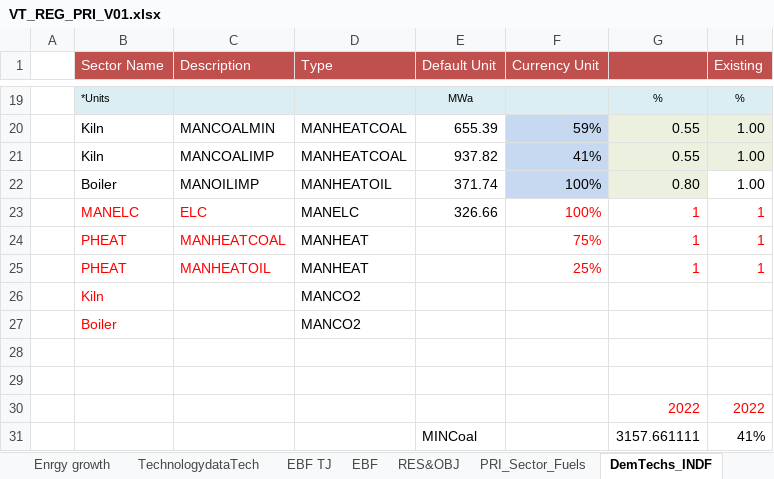
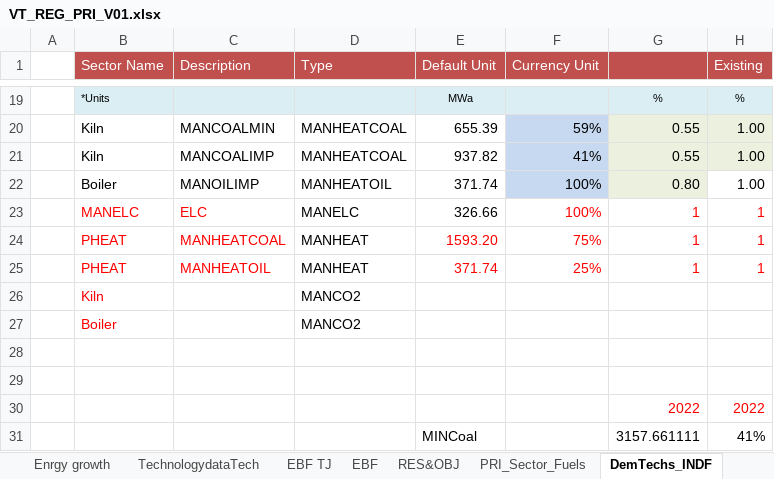
Before and after one commit to Tamenew/INDIND, an Excel workbook: VT_REG_PRI_V01.xlsx, sheet DemTechs_INDF, drawn as a sheet; only a part is shown, gaps mark what is left out; values as stored, in another font and other column widths than the file's, no borders; charts and pictures not drawn; the diff names each change by its address in the sheet, - before the commit and + after, or states it on an @@ line.

Commit message:
Update VT_REG_PRI_V01.xlsx

```diff
--- a/VT_REG_PRI_V01.xlsx (sheet DemTechs_INDF)
+++ b/VT_REG_PRI_V01.xlsx (sheet DemTechs_INDF)
-E24 (Default Unit): (empty)
+E24 (Default Unit): 1593.20
-E25 (Default Unit): (empty)
+E25 (Default Unit): 371.74
```
